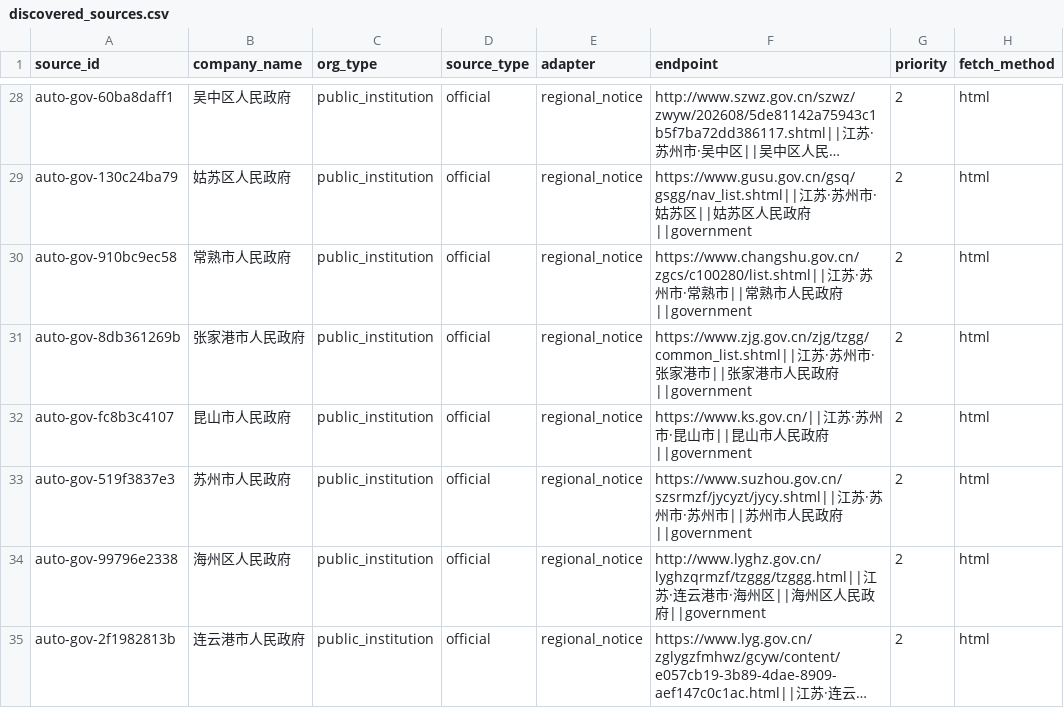
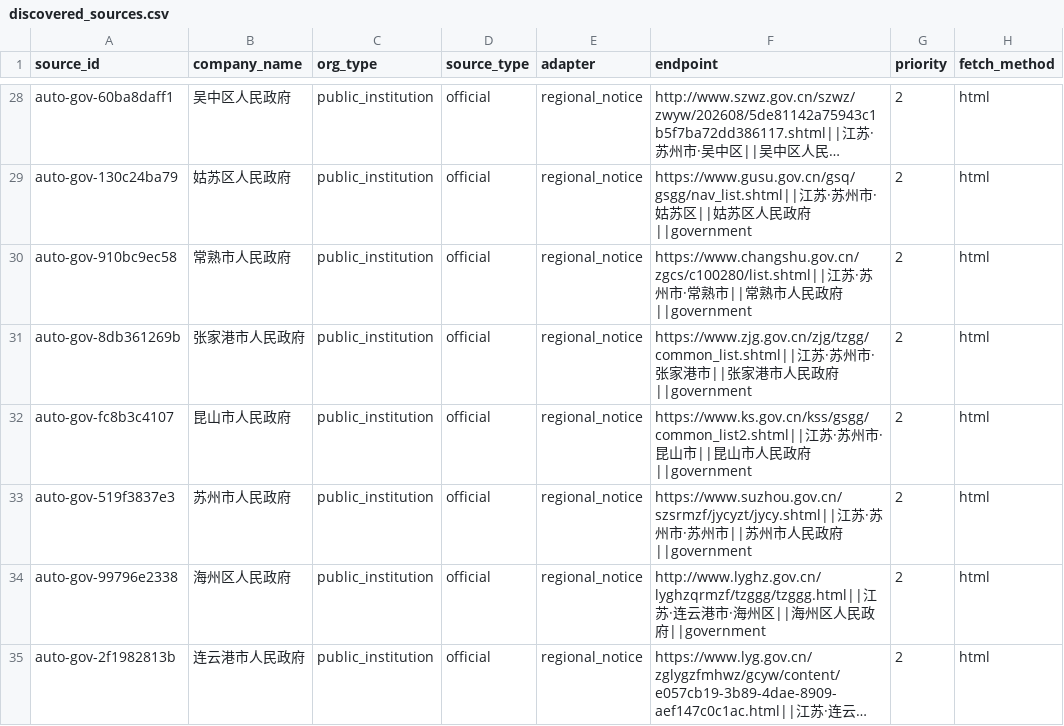
Before and after one commit to wanlingren/job-radar, a CSV file: config/discovered_sources.csv, drawn as a sheet; only a part is shown, gaps mark what is left out; long unchanged cells end in …; the diff names each change by its address in the sheet, - before the commit and + after, or states it on an @@ line.

Commit message:
chore(data): daily V2.1 regional job sync

```diff
--- a/config/discovered_sources.csv
+++ b/config/discovered_sources.csv
-F32 (endpoint): https://www.ks.gov.cn/||江苏…
+F32 (endpoint): https://www.ks.gov.cn/kss/gsgg/common_list2.shtml||江苏…
```
Also changed, not shown: 11 other files.
